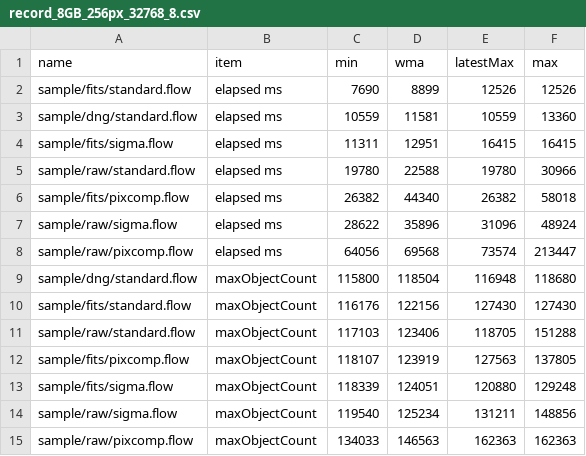
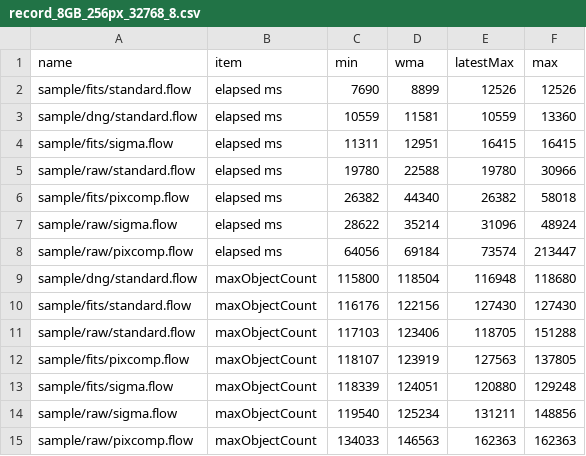
Before and after one commit to Masa-gh1/HoshinoNe, a CSV file: record_8GB_256px_32768_8.csv, drawn as a sheet.

```diff
--- a/record_8GB_256px_32768_8.csv
+++ b/record_8GB_256px_32768_8.csv
@@ -6,4 +6,4 @@ sample/raw/standard.flow,elapsed ms,19780,22588,19780,30966
 sample/fits/pixcomp.flow,elapsed ms,26382,44340,26382,58018
-sample/raw/sigma.flow,elapsed ms,28622,35896,31096,48924
-sample/raw/pixcomp.flow,elapsed ms,64056,69568,73574,213447
+sample/raw/sigma.flow,elapsed ms,28622,35214,31096,48924
+sample/raw/pixcomp.flow,elapsed ms,64056,69184,73574,213447
 sample/dng/standard.flow,maxObjectCount,115800,118504,116948,118680
```
Also changed, not shown: 1 other file.
